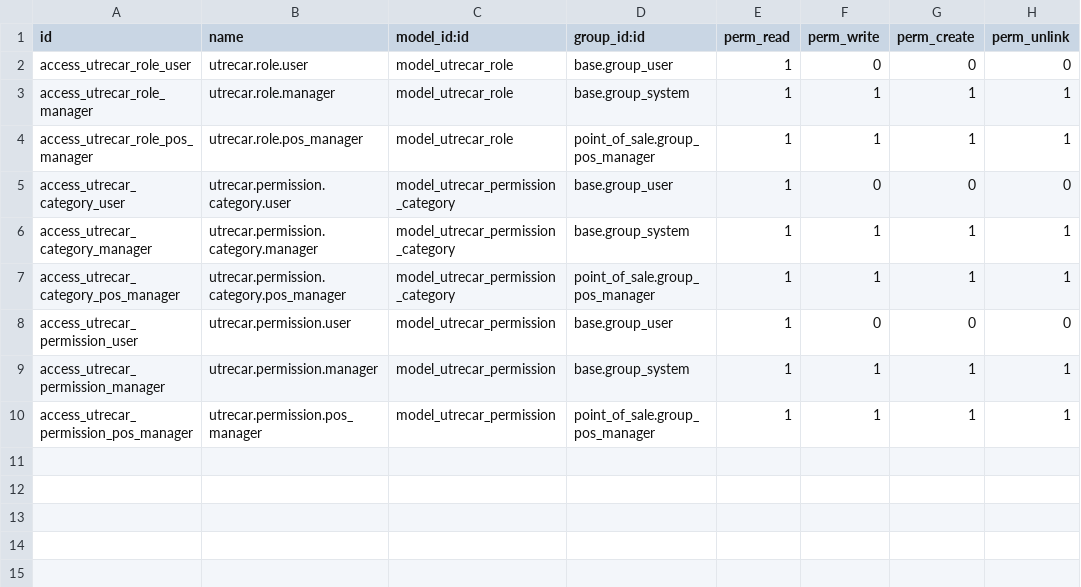
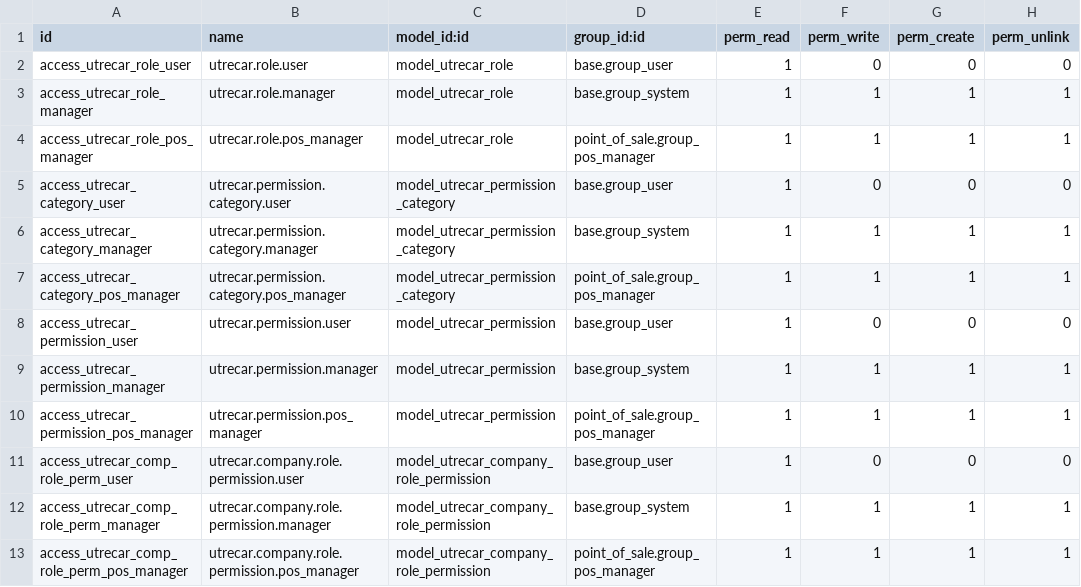
Before and after one commit to staging-environment/odoo, a CSV file: extra-addons/pos_gas_station/security/ir.model.access.csv, drawn as a sheet; the diff names each change by its address in the sheet, - before the commit and + after, or states it on an @@ line.

Commit message:
feat: multi-role support for users and company-specific permission isolation in matrix

```diff
--- a/extra-addons/pos_gas_station/security/ir.model.access.csv
+++ b/extra-addons/pos_gas_station/security/ir.model.access.csv
+row 11: access_utrecar_comp_role_perm_user | utrecar.company.role.permission.user | model_utrecar_company_role_permission | base.group_user | 1 | 0 | 0 | 0
+row 12: access_utrecar_comp_role_perm_manager | utrecar.company.role.permission.manager | model_utrecar_company_role_permission | base.group_system | 1 | 1 | 1 | 1
+row 13: access_utrecar_comp_role_perm_pos_manager | utrecar.company.role.permission.pos_manager | model_utrecar_company_role_permission | point_of_sale.group_pos_manager | 1 | 1 | 1 | 1
```
Also changed, not shown: 6 other files.
